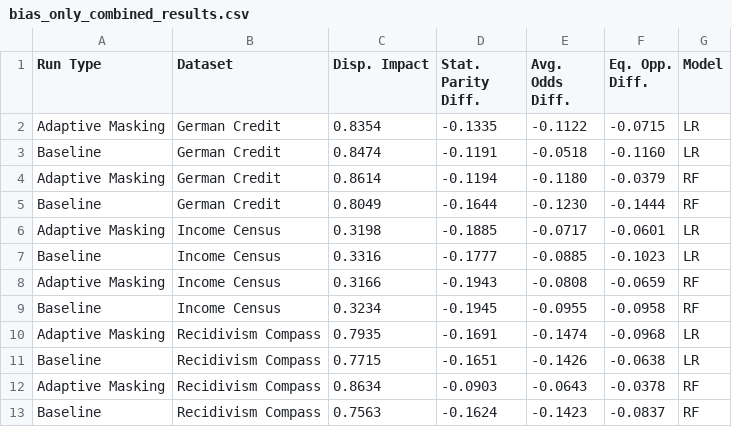
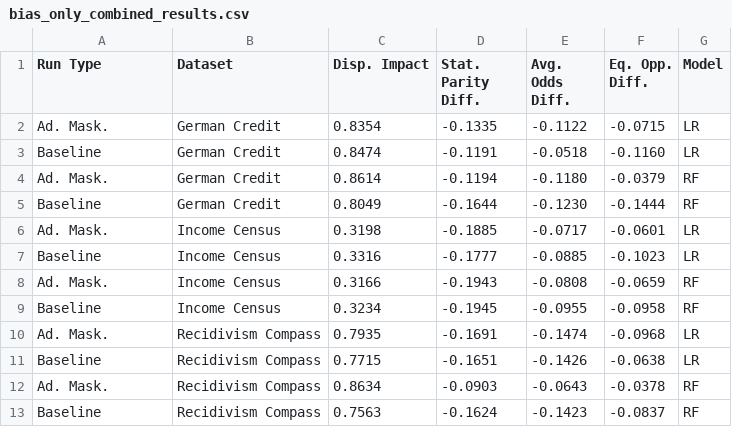
Before and after one commit to nathanlogie/dissertation, a CSV file: bias_only_combined_results.csv, drawn as a sheet.

```diff
--- a/bias_only_combined_results.csv
+++ b/bias_only_combined_results.csv
@@ -1,13 +1,13 @@
 Run Type,Dataset,Disp. Impact,Stat. Parity Diff.,Avg. Odds Diff.,Eq. Opp. Diff.,Model
-Adaptive Masking,German Credit,0.8354,-0.1335,-0.1122,-0.0715,LR
+Ad. Mask.,German Credit,0.8354,-0.1335,-0.1122,-0.0715,LR
 Baseline,German Credit,0.8474,-0.1191,-0.0518,-0.1160,LR
-Adaptive Masking,German Credit,0.8614,-0.1194,-0.1180,-0.0379,RF
+Ad. Mask.,German Credit,0.8614,-0.1194,-0.1180,-0.0379,RF
 Baseline,German Credit,0.8049,-0.1644,-0.1230,-0.1444,RF
-Adaptive Masking,Income Census,0.3198,-0.1885,-0.0717,-0.0601,LR
+Ad. Mask.,Income Census,0.3198,-0.1885,-0.0717,-0.0601,LR
 Baseline,Income Census,0.3316,-0.1777,-0.0885,-0.1023,LR
-Adaptive Masking,Income Census,0.3166,-0.1943,-0.0808,-0.0659,RF
+Ad. Mask.,Income Census,0.3166,-0.1943,-0.0808,-0.0659,RF
 Baseline,Income Census,0.3234,-0.1945,-0.0955,-0.0958,RF
-Adaptive Masking,Recidivism Compass,0.7935,-0.1691,-0.1474,-0.0968,LR
+Ad. Mask.,Recidivism Compass,0.7935,-0.1691,-0.1474,-0.0968,LR
 Baseline,Recidivism Compass,0.7715,-0.1651,-0.1426,-0.0638,LR
-Adaptive Masking,Recidivism Compass,0.8634,-0.0903,-0.0643,-0.0378,RF
+Ad. Mask.,Recidivism Compass,0.8634,-0.0903,-0.0643,-0.0378,RF
 Baseline,Recidivism Compass,0.7563,-0.1624,-0.1423,-0.0837,RF
```
Also changed, not shown: combined_results.csv, model_generalisability/bias_only_model_generalisability_results.csv, 4 other files.
